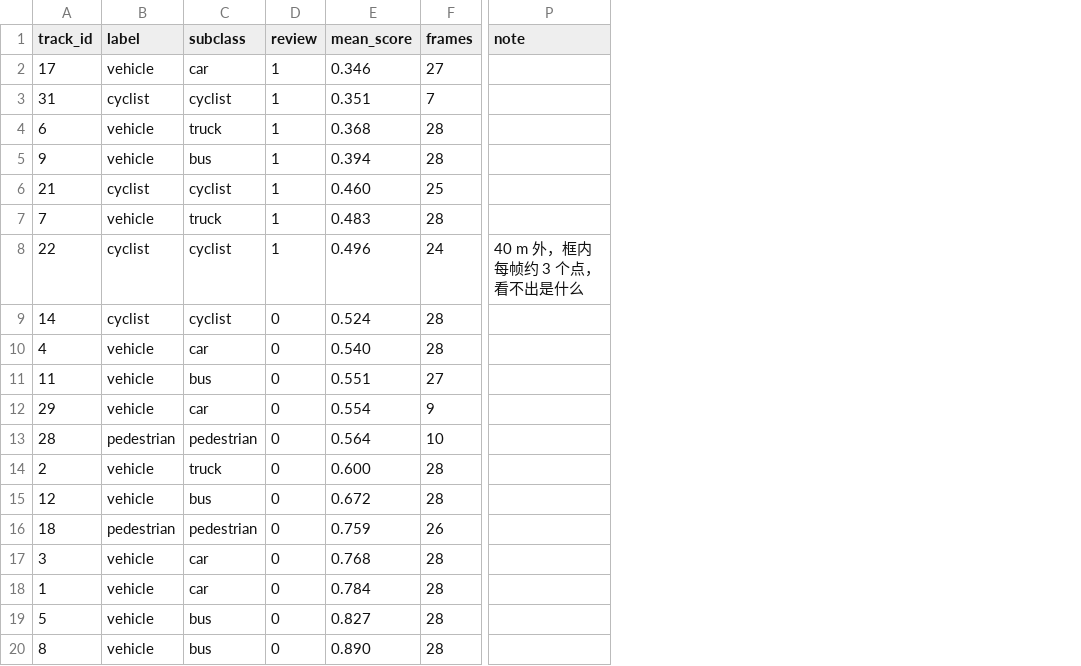
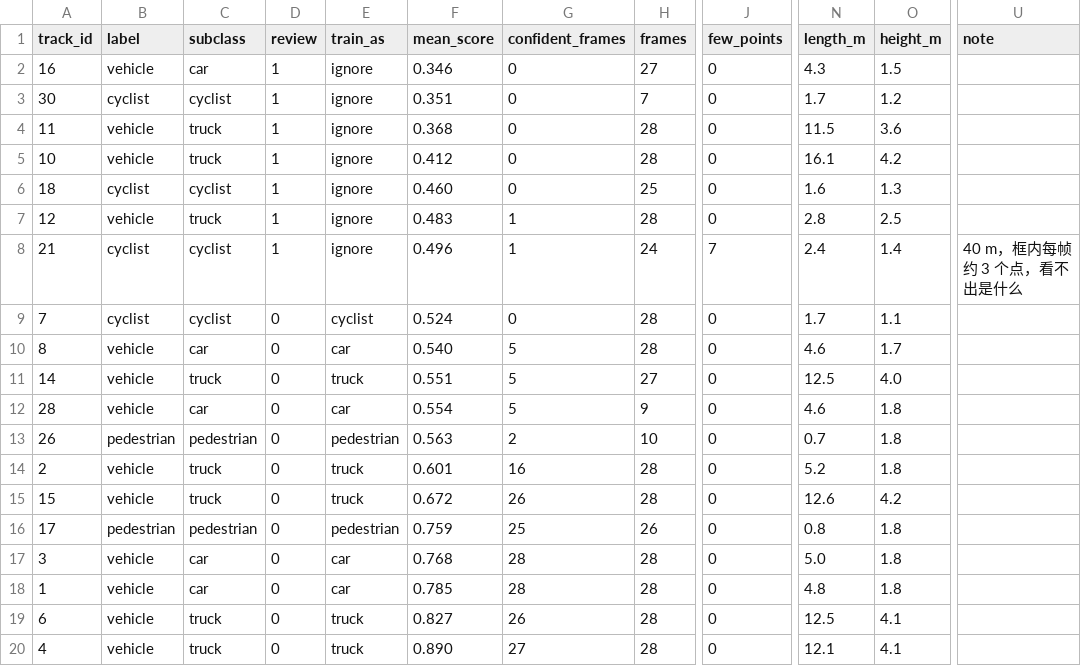
Before and after one commit to mjyong/CenterPoint, a CSV file: data/labels/rec_static/labels_tracks.csv, drawn as a sheet; only a part is shown, gaps mark what is left out; addresses are those after the commit; the diff names each change by its address in the sheet, - before the commit and + after, or states it on an @@ line.

```diff
--- a/data/labels/rec_static/labels_tracks.csv
+++ b/data/labels/rec_static/labels_tracks.csv
+column E (train_as), rows 2-20: ignore | ignore | ignore | ignore | ignore | ignore | ignore | cyclist | car | truck | car | pedestrian | truck | truck | pedestrian | car | car | truck | truck
+column G (confident_frames), rows 2-20: 0 | 0 | 0 | 0 | 0 | 1 | 1 | 0 | 5 | 5 | 5 | 2 | 16 | 26 | 25 | 28 | 28 | 26 | 27
+column J (few_points), rows 2-20: 0 | 0 | 0 | 0 | 0 | 0 | 7 | 0 | 0 | 0 | 0 | 0 | 0 | 0 | 0 | 0 | 0 | 0 | 0
+column N (length_m), rows 2-20: 4.3 | 1.7 | 11.5 | 16.1 | 1.6 | 2.8 | 2.4 | 1.7 | 4.6 | 12.5 | 4.6 | 0.7 | 5.2 | 12.6 | 0.8 | 5.0 | 4.8 | 12.5 | 12.1
+column O (height_m), rows 2-20: 1.5 | 1.2 | 3.6 | 4.2 | 1.3 | 2.5 | 1.4 | 1.1 | 1.7 | 4.0 | 1.8 | 1.8 | 1.8 | 4.2 | 1.8 | 1.8 | 1.8 | 4.1 | 4.1
-A2 (track_id): 17
+A2 (track_id): 16
-A3 (track_id): 31
+A3 (track_id): 30
-A4 (track_id): 6
+A4 (track_id): 11
-A5 (track_id): 9
+A5 (track_id): 10
-C5 (subclass): bus
+C5 (subclass): truck
-F5 (mean_score): 0.394
+F5 (mean_score): 0.412
-A6 (track_id): 21
+A6 (track_id): 18
-A7 (track_id): 7
+A7 (track_id): 12
-A8 (track_id): 22
+A8 (track_id): 21
-U8 (note): 40 m 外，框内每帧约 3 个点，看不出是什么
+U8 (note): 40 m，框内每帧约 3 个点，看不出是什么
-A9 (track_id): 14
+A9 (track_id): 7
-A10 (track_id): 4
+A10 (track_id): 8
-A11 (track_id): 11
+A11 (track_id): 14
-C11 (subclass): bus
+C11 (subclass): truck
-A12 (track_id): 29
+A12 (track_id): 28
-A13 (track_id): 28
+A13 (track_id): 26
-F13 (mean_score): 0.564
+F13 (mean_score): 0.563
-F14 (mean_score): 0.600
+F14 (mean_score): 0.601
-A15 (track_id): 12
+A15 (track_id): 15
-C15 (subclass): bus
+C15 (subclass): truck
-A16 (track_id): 18
+A16 (track_id): 17
-F18 (mean_score): 0.784
+F18 (mean_score): 0.785
-A19 (track_id): 5
+A19 (track_id): 6
-C19:C20 (subclass): bus
+C19:C20 (subclass): truck
-A20 (track_id): 8
+A20 (track_id): 4
```
Also changed, not shown: data/labels/rec_moving/labels_tracks.csv, 27 other files.
